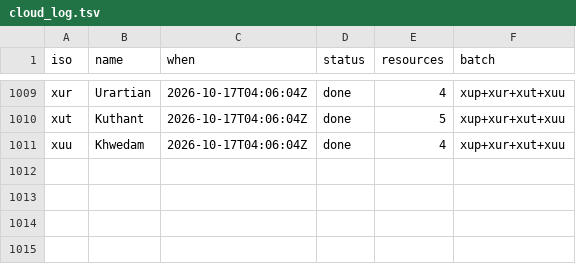
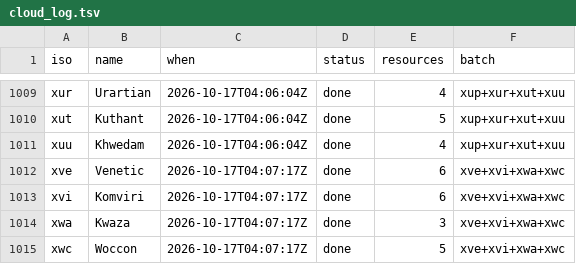
Before and after one commit to kornai/k12, a TSV file: plan/cloud_log.tsv, drawn as a sheet; only a part is shown, gaps mark what is left out; the diff names each change by its address in the sheet, - before the commit and + after, or states it on an @@ line.

```diff
--- a/plan/cloud_log.tsv
+++ b/plan/cloud_log.tsv
+row 1012: xve | Venetic | 2026-10-17T04:07:17Z | done | 6 | xve+xvi+xwa+xwc
+row 1013: xvi | Komviri | 2026-10-17T04:07:17Z | done | 6 | xve+xvi+xwa+xwc
+row 1014: xwa | Kwaza | 2026-10-17T04:07:17Z | done | 3 | xve+xvi+xwa+xwc
+row 1015: xwc | Woccon | 2026-10-17T04:07:17Z | done | 5 | xve+xvi+xwa+xwc
```
Also changed, not shown: 16 other files.
